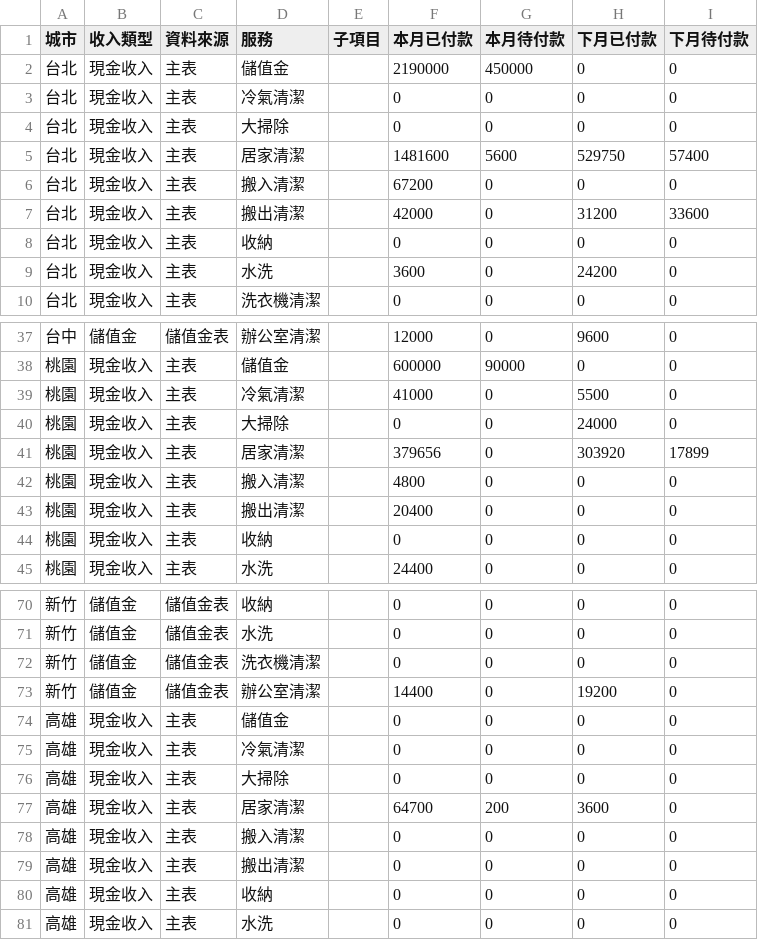
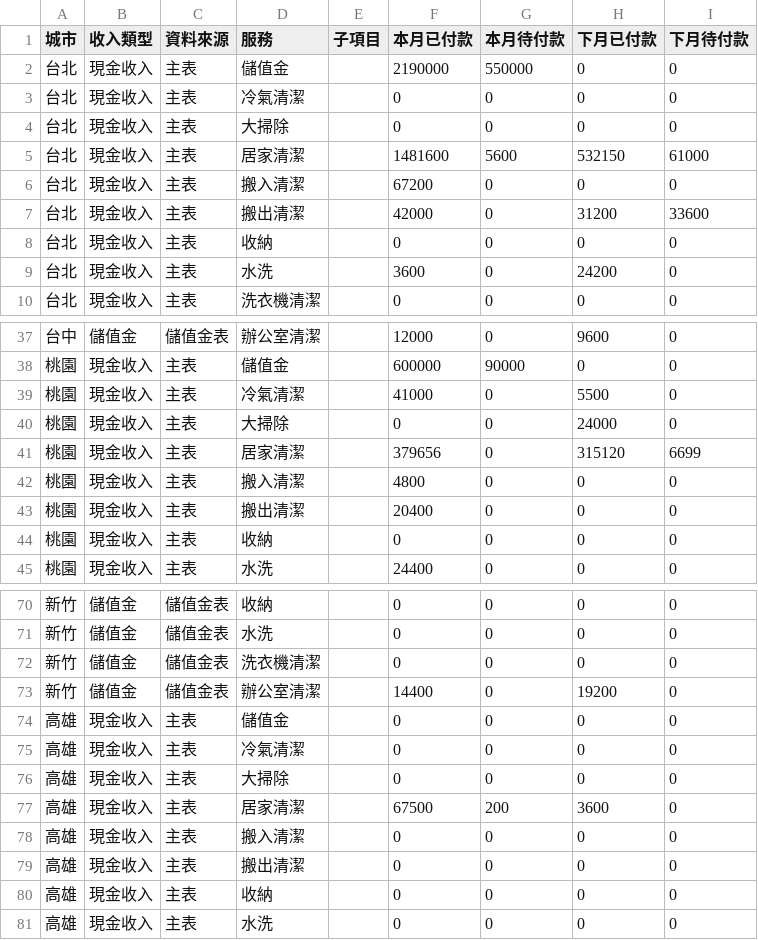
Before and after one commit to jenny-smart/tool-system, a CSV file: dashboard_data/latest/df1.csv, drawn as a sheet; only a part is shown, gaps mark what is left out.

```diff
--- a/dashboard_data/latest/df1.csv
+++ b/dashboard_data/latest/df1.csv
@@ -1,6 +1,6 @@
 城市,收入類型,資料來源,服務,子項目,本月已付款,本月待付款,下月已付款,下月待付款
-台北,現金收入,主表,儲值金,,2190000,450000,0,0
+台北,現金收入,主表,儲值金,,2190000,550000,0,0
 台北,現金收入,主表,冷氣清潔,,0,0,0,0
 台北,現金收入,主表,大掃除,,0,0,0,0
-台北,現金收入,主表,居家清潔,,1481600,5600,529750,57400
+台北,現金收入,主表,居家清潔,,1481600,5600,532150,61000
 台北,現金收入,主表,搬入清潔,,67200,0,0,0
@@ -40,3 +40,3 @@
 桃園,現金收入,主表,大掃除,,0,0,24000,0
-桃園,現金收入,主表,居家清潔,,379656,0,303920,17899
+桃園,現金收入,主表,居家清潔,,379656,0,315120,6699
 桃園,現金收入,主表,搬入清潔,,4800,0,0,0
@@ -76,3 +76,3 @@
 高雄,現金收入,主表,大掃除,,0,0,0,0
-高雄,現金收入,主表,居家清潔,,64700,200,3600,0
+高雄,現金收入,主表,居家清潔,,67500,200,3600,0
 高雄,現金收入,主表,搬入清潔,,0,0,0,0
```
Also changed, not shown: dashboard_data/latest/daily_df.csv, dashboard_data/latest/df2.csv, 6 other files.
